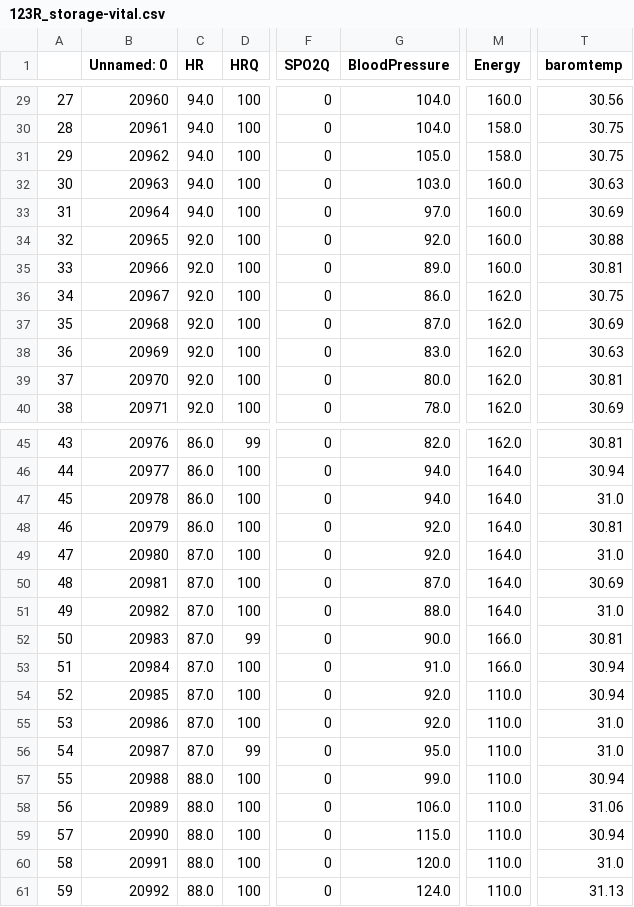
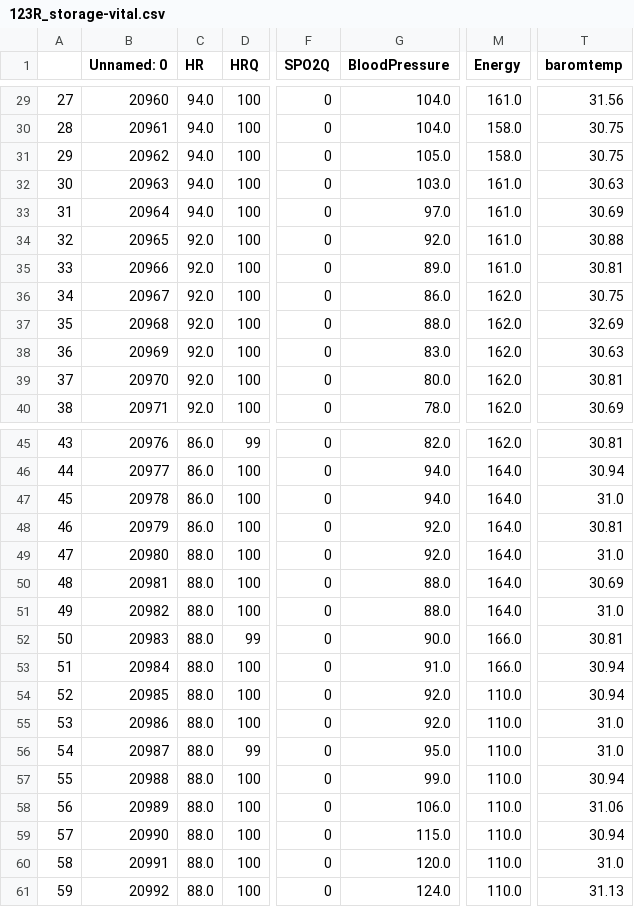
Before and after one commit to hirsch-lab/mhealth, a CSV file: src/resources/imove/data/123R_storage-vital.csv, drawn as a sheet; only a part is shown, gaps mark what is left out; the diff covers the shown part only; the diff names each change by its address in the sheet, - before the commit and + after, or states it on an @@ line.

```diff
--- a/src/resources/imove/data/123R_storage-vital.csv
+++ b/src/resources/imove/data/123R_storage-vital.csv
-M29 (Energy): 160.0
+M29 (Energy): 161.0
-T29 (baromtemp): 30.56
+T29 (baromtemp): 31.56
-M32:M35 (Energy): 160.0
+M32:M35 (Energy): 161.0
-G37 (BloodPressure): 87.0
+G37 (BloodPressure): 88.0
-T37 (baromtemp): 30.69
+T37 (baromtemp): 32.69
-C49:C56 (HR): 87.0
+C49:C56 (HR): 88.0
-G50 (BloodPressure): 87.0
+G50 (BloodPressure): 88.0
```
Also changed, not shown: 32 edited cells elsewhere in this file, 3 other files.
